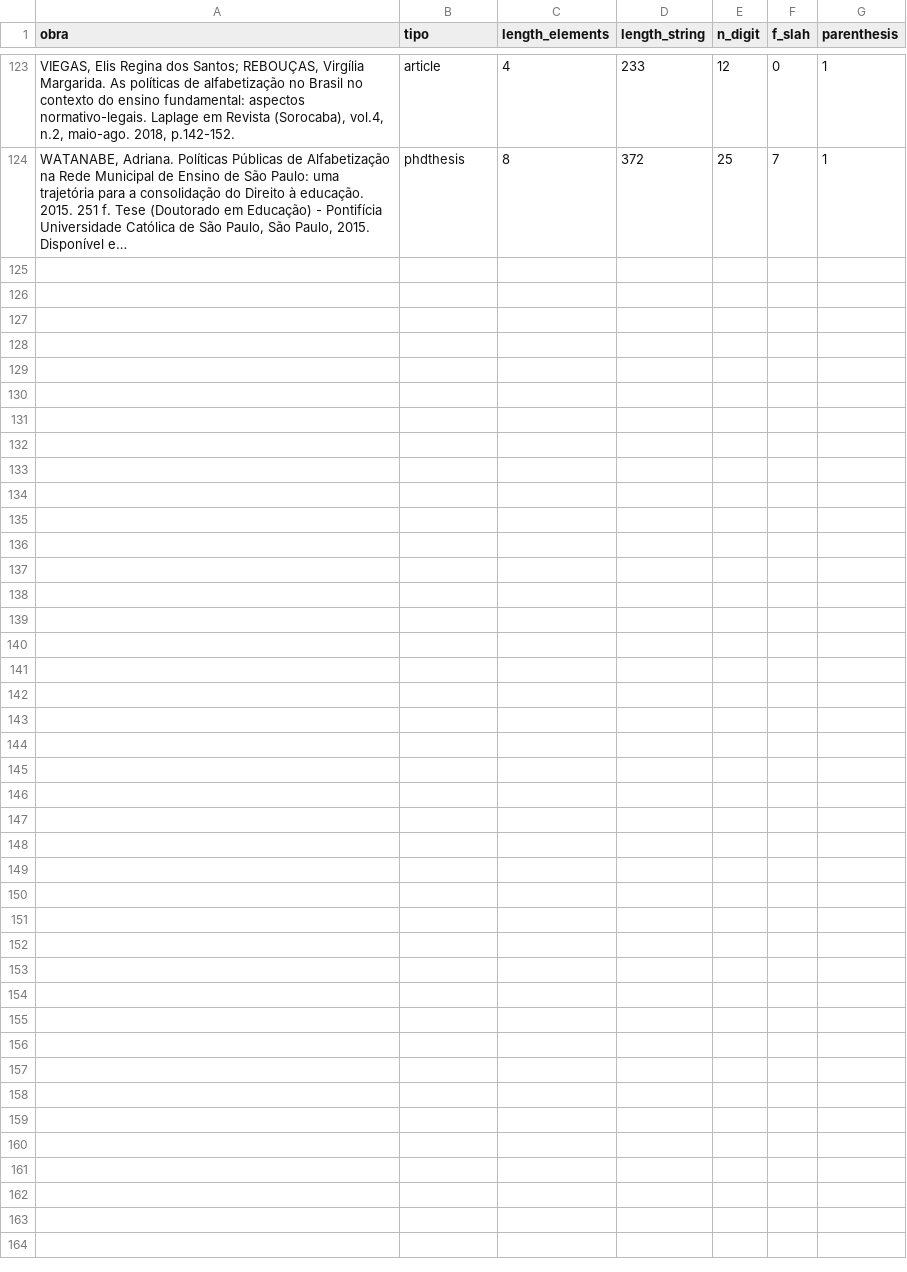
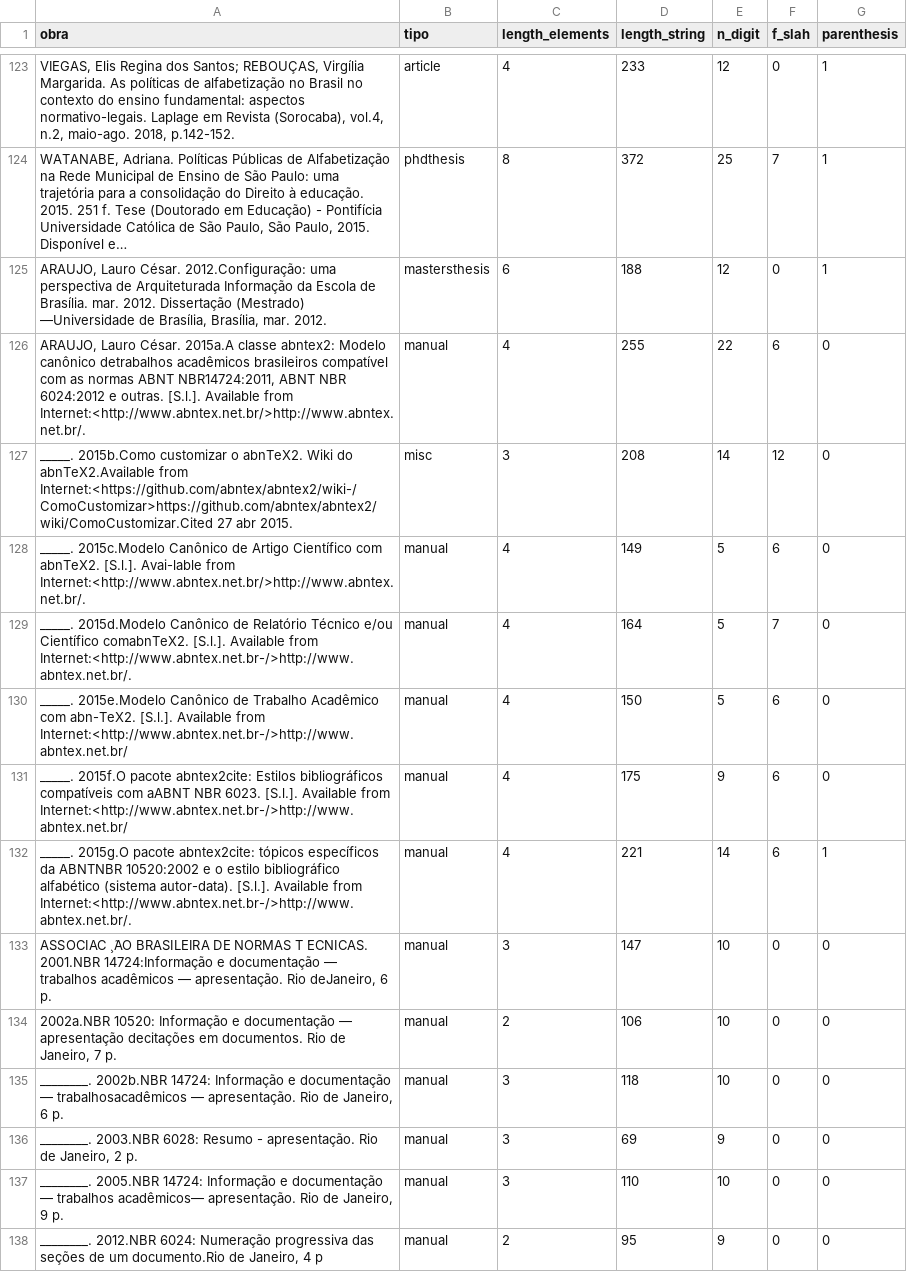
Before and after one commit to lucascr91/word2tex, a CSV file: 2bib/human_classified.csv, drawn as a sheet; only a part is shown, gaps mark what is left out; long unchanged cells end in …; the diff covers the shown part only; the diff names each change by its address in the sheet, - before the commit and + after, or states it on an @@ line.

```diff
--- a/2bib/human_classified.csv
+++ b/2bib/human_classified.csv
+row 125: ARAUJO, Lauro César. 2012.Configuração: uma perspectiva de Arquiteturada Informação da Escola de Brasília. mar. 2012. Dissertação (Mestrado) —Universidade de Brasília, Brasília, mar. 2012. | mastersthesis | 6 | 188 | 12 | 0 | 1
+row 126: ARAUJO, Lauro César. 2015a.A classe abntex2: Modelo canônico detrabalhos acadêmicos brasileiros compatível com as normas ABNT NBR14724:2011, ABNT NBR 6024:2012 e outras. [S.l.]. Available from Internet:<http://www.abntex.net.br/>http://www.abntex.net.br/. | manual | 4 | 255 | 22 | 6 | 0
+row 127: _____. 2015b.Como customizar o abnTeX2. Wiki do abnTeX2.Available from Internet:<https://github.com/abntex/abntex2/wiki-/ComoCustomizar>https://github.com/abntex/abntex2/wiki/ComoCustomizar.Cited 27 abr 2015. | misc | 3 | 208 | 14 | 12 | 0
+row 128: _____. 2015c.Modelo Canônico de Artigo Científico com abnTeX2. [S.l.]. Avai-lable from Internet:<http://www.abntex.net.br/>http://www.abntex.net.br/. | manual | 4 | 149 | 5 | 6 | 0
+row 129: _____. 2015d.Modelo Canônico de Relatório Técnico e/ou Científico comabnTeX2. [S.l.]. Available from Internet:<http://www.abntex.net.br-/>http://www.abntex.net.br/. | manual | 4 | 164 | 5 | 7 | 0
+row 130: _____. 2015e.Modelo Canônico de Trabalho Acadêmico com abn-TeX2. [S.l.]. Available from Internet:<http://www.abntex.net.br-/>http://www.abntex.net.br/ | manual | 4 | 150 | 5 | 6 | 0
+row 131: _____. 2015f.O pacote abntex2cite: Estilos bibliográficos compatíveis com aABNT NBR 6023. [S.l.]. Available from Internet:<http://www.abntex.net.br-/>http://www.abntex.net.br/ | manual | 4 | 175 | 9 | 6 | 0
+row 132: _____. 2015g.O pacote abntex2cite: tópicos específicos da ABNTNBR 10520:2002 e o estilo bibliográfico alfabético (sistema autor-data). [S.l.]. Available from Internet:<http://www.abntex.net.br-/>http://www.abntex.net.br/. | manual | 4 | 221 | 14 | 6 | 1
+row 133: ASSOCIAC ̧ ̃AO BRASILEIRA DE NORMAS T ́ECNICAS. 2001.NBR 14724:Informação e documentação — trabalhos acadêmicos — apresentação. Rio deJaneiro, 6 p. | manual | 3 | 147 | 10 | 0 | 0
+row 134: 2002a.NBR 10520: Informação e documentação — apresentação decitações em documentos. Rio de Janeiro, 7 p. | manual | 2 | 106 | 10 | 0 | 0
+row 135: ________. 2002b.NBR 14724: Informação e documentação — trabalhosacadêmicos — apresentação. Rio de Janeiro, 6 p. | manual | 3 | 118 | 10 | 0 | 0
+row 136: ________. 2003.NBR 6028: Resumo - apresentação. Rio de Janeiro, 2 p. | manual | 3 | 69 | 9 | 0 | 0
+row 137: ________. 2005.NBR 14724: Informação e documentação — trabalhos acadêmicos— apresentação. Rio de Janeiro, 9 p. | manual | 3 | 110 | 10 | 0 | 0
+row 138: ________. 2012.NBR 6024: Numeração progressiva das seções de um documento.Rio de Janeiro, 4 p | manual | 2 | 95 | 9 | 0 | 0
```
Also changed, not shown: 13 added rows elsewhere in this file, 5 other files.
